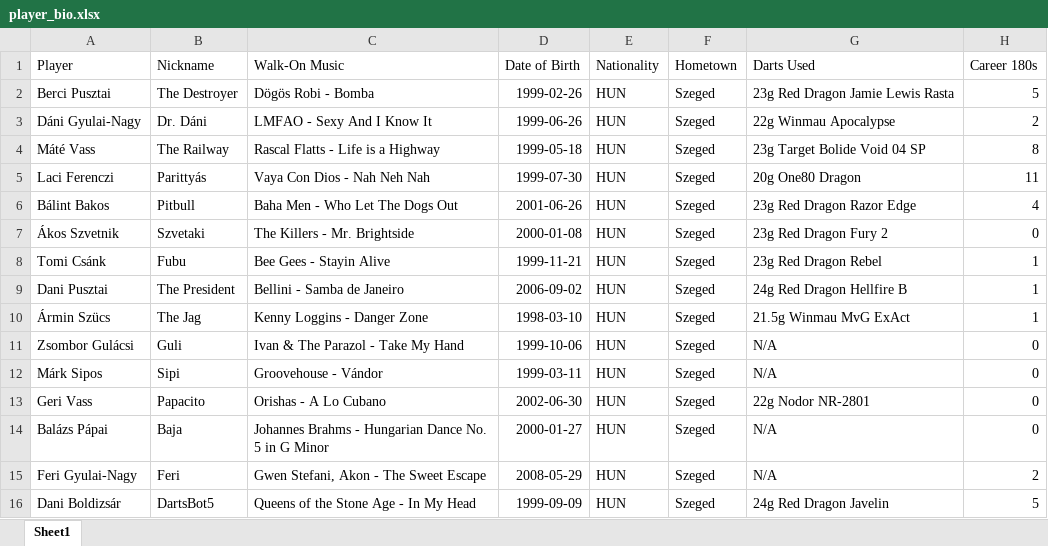
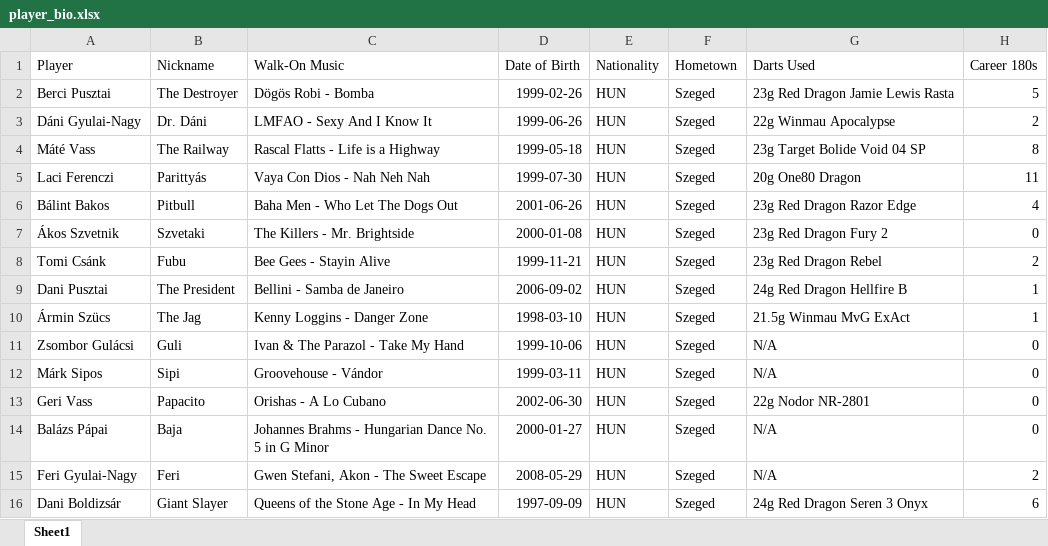
Before and after one commit to material1999/darts-statistics, an Excel workbook: bio/player_bio.xlsx, sheet Sheet1, drawn as a sheet; values as stored, in another font and other column widths than the file's, no borders; the diff names each change by its address in the sheet, - before the commit and + after, or states it on an @@ line.

Commit message:
updated player bio

```diff
--- a/bio/player_bio.xlsx (sheet Sheet1)
+++ b/bio/player_bio.xlsx (sheet Sheet1)
-H8 (Career 180s): 1
+H8 (Career 180s): 2
-B16 (Nickname): DartsBot5
+B16 (Nickname): Giant Slayer
-D16 (Date of Birth): 1999-09-09
+D16 (Date of Birth): 1997-09-09
-G16 (Darts Used): 24g Red Dragon Javelin
+G16 (Darts Used): 24g Red Dragon Seren 3 Onyx
-H16 (Career 180s): 5
+H16 (Career 180s): 6
```
